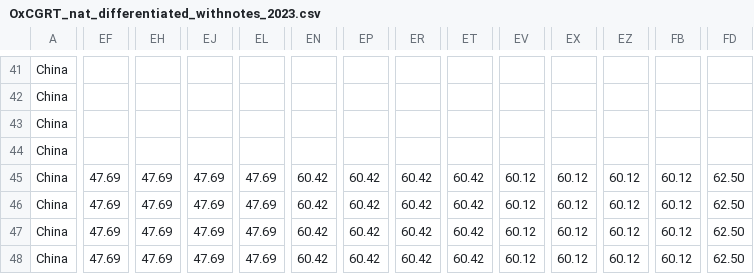
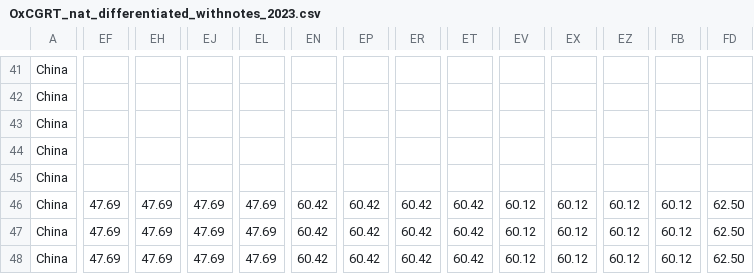
Before and after one commit to catmaiapt/covid-policy-tracker, a CSV file: data/OxCGRT_nat_differentiated_withnotes_2023.csv, drawn as a sheet; only a part is shown, gaps mark what is left out; the diff names each change by its address in the sheet, - before the commit and + after, or states it on an @@ line.

```diff
--- a/data/OxCGRT_nat_differentiated_withnotes_2023.csv
+++ b/data/OxCGRT_nat_differentiated_withnotes_2023.csv
-EF45: 47.69
+EF45: (empty)
-EH45: 47.69
+EH45: (empty)
-EJ45: 47.69
+EJ45: (empty)
-EL45: 47.69
+EL45: (empty)
-EN45: 60.42
+EN45: (empty)
-EP45: 60.42
+EP45: (empty)
-ER45: 60.42
+ER45: (empty)
-ET45: 60.42
+ET45: (empty)
-EV45: 60.12
+EV45: (empty)
-EX45: 60.12
+EX45: (empty)
-EZ45: 60.12
+EZ45: (empty)
-FB45: 60.12
+FB45: (empty)
-FD45: 62.50
+FD45: (empty)
```
Also changed, not shown: 9 other files.
